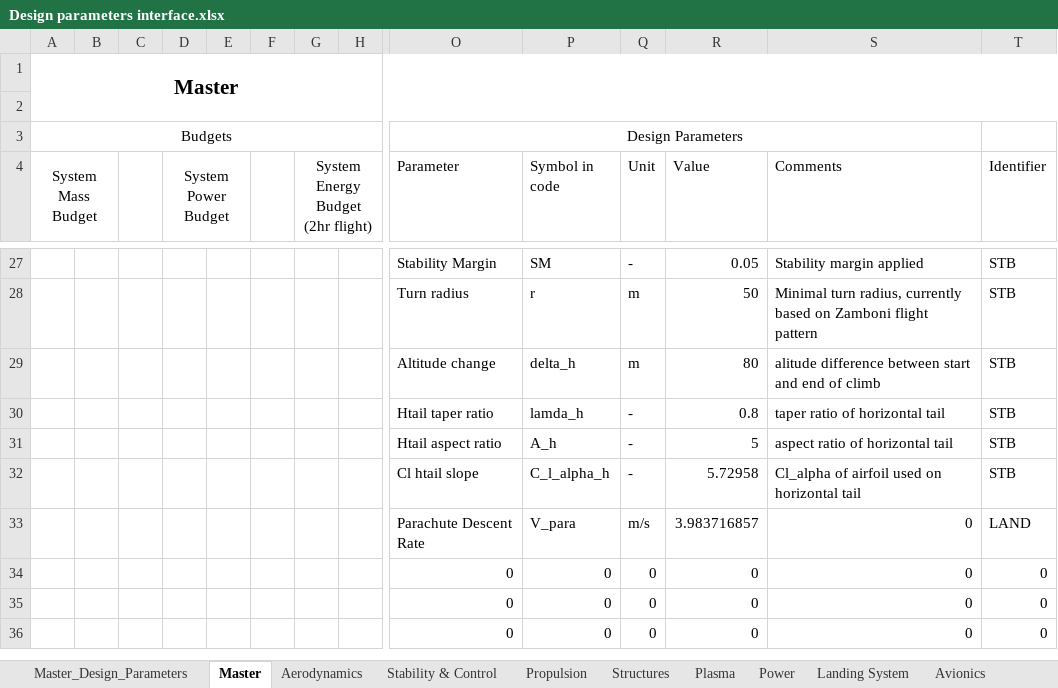
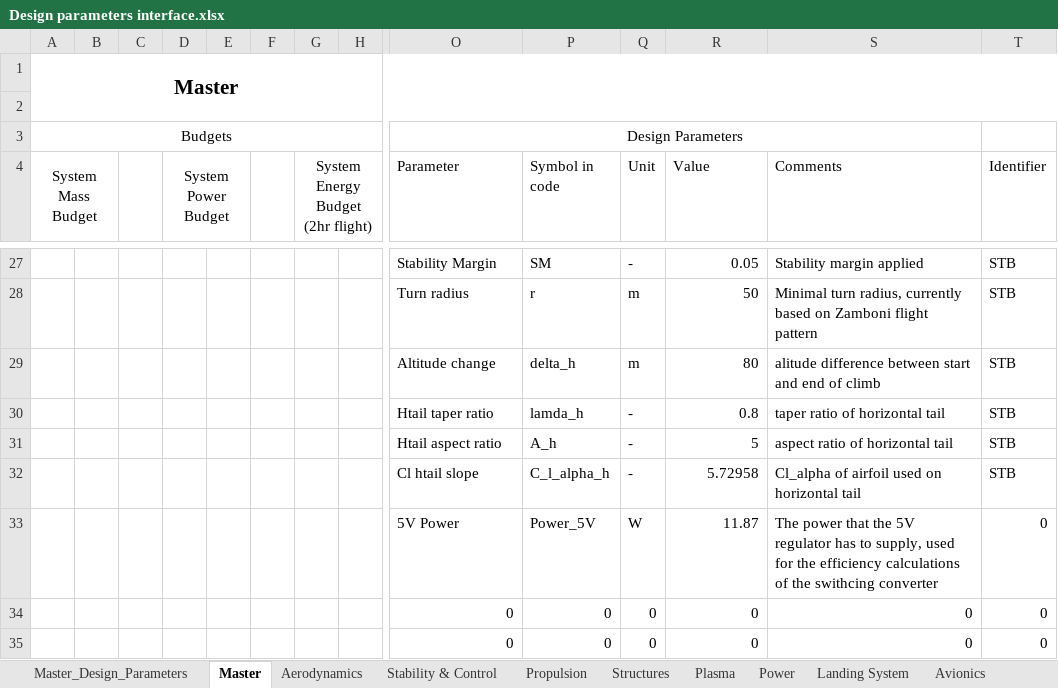
Before and after one commit to DanielsGor/DSE-Group16, an Excel workbook: Design Parameters/Design parameters interface.xlsx, sheet Master, drawn as a sheet; only a part is shown, gaps mark what is left out; the shorter side is filled out with more unchanged rows; values as stored, in another font and other column widths than the file's, no borders; conditional formats and table styles not drawn; removed rows and columns are numbered as before the commit, all else as after; rows hold the shown columns only; the diff names each change by its address in the sheet, - before the commit and + after, or states it on an @@ line.

```diff
--- a/Design Parameters/Design parameters interface.xlsx (sheet Master)
+++ b/Design Parameters/Design parameters interface.xlsx (sheet Master)
-row 33:  |  |  |  |  |  |  |  | Parachute Descent Rate | V_para | m/s | 3.983716857 | 0 | LAND
+row 33:  |  |  |  |  |  |  |  | 5V Power | Power_5V | W | 11.87 | The power that the 5V regulator has to supply, used for the efficiency calculations of the swithcing converter | 0
```
Also changed, not shown: sheet Avionics, sheet Master_Design_Parameters, 1 other file.
